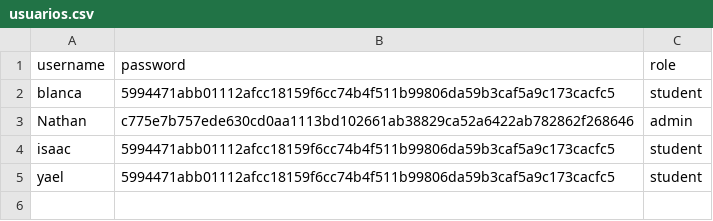
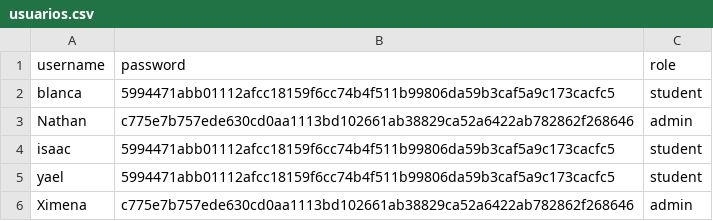
Before and after one commit to A01749595/firma-digital, a CSV file: usuarios.csv, drawn as a sheet; the diff names each change by its address in the sheet, - before the commit and + after, or states it on an @@ line.

Commit message:
Update usuarios.csv at 2025-06-08 05:01:07

```diff
--- a/usuarios.csv
+++ b/usuarios.csv
+row 6: Ximena | c775e7b757ede630cd0aa1113bd102661ab38829ca52a6422ab782862f268646 | admin
```
